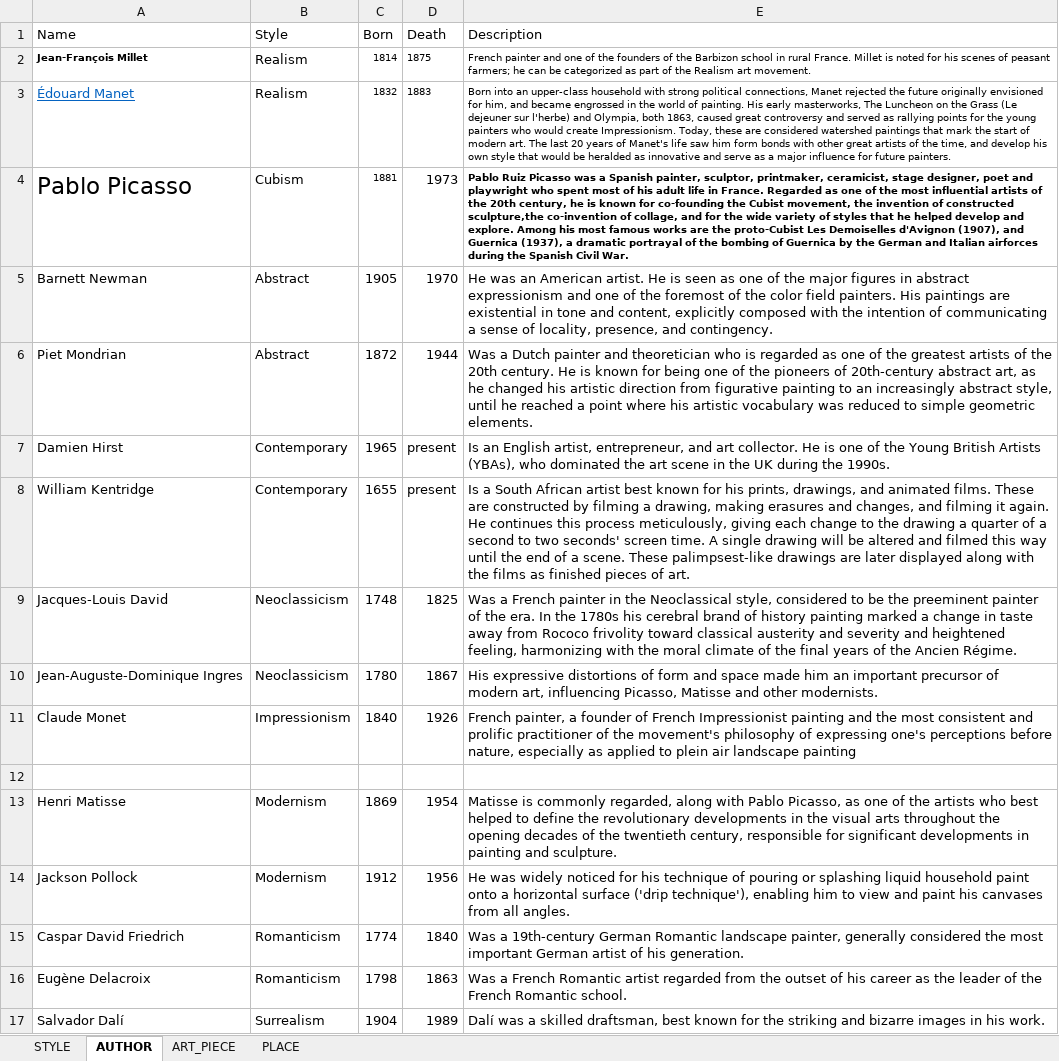
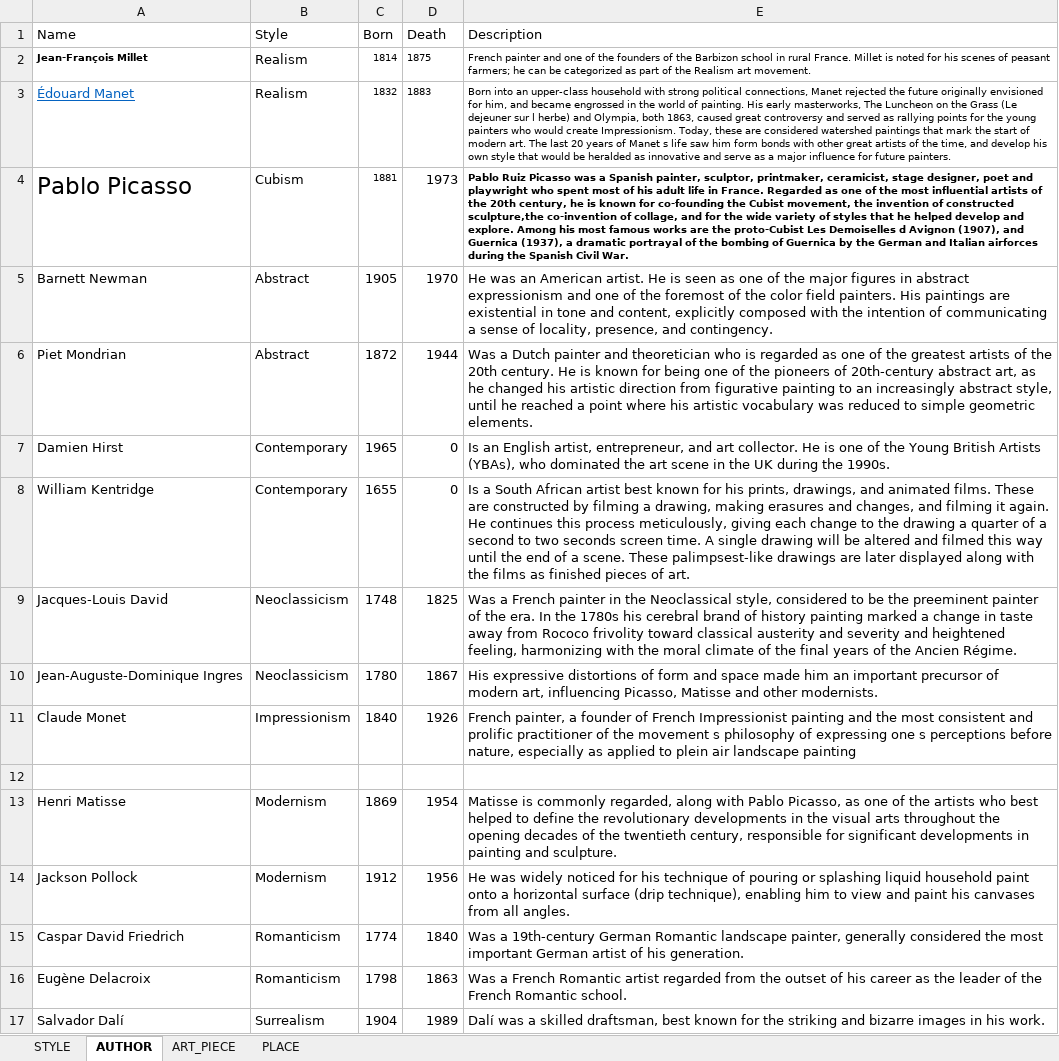
Before and after one commit to Ar2Kos/galarte, an Excel workbook: Database/updated new db.xlsx, sheet AUTHOR, drawn as a sheet; values as stored, in another font and other column widths than the file's, no borders; the diff names each change by its address in the sheet, - before the commit and + after, or states it on an @@ line.

```diff
--- a/Database/updated new db.xlsx (sheet AUTHOR)
+++ b/Database/updated new db.xlsx (sheet AUTHOR)
-E3 (Description): …dejeuner sur l'herbe) and Olympia, both 1863, caused great controversy and served as rallying points for the young painters who would create Impressionism. Today, these are considered watershed paintings that mark the start of modern art. The last 20 years of Manet's life saw…
+E3 (Description): …dejeuner sur l herbe) and Olympia, both 1863, caused great controversy and served as rallying points for the young painters who would create Impressionism. Today, these are considered watershed paintings that mark the start of modern art. The last 20 years of Manet s life saw…
-E4 (Description): …Les Demoiselles d'Avignon (1907), and…
+E4 (Description): …Les Demoiselles d Avignon (1907), and…
-D7:D8 (Death): present
+D7:D8 (Death): 0
-E8 (Description): …to two seconds' screen time.…
+E8 (Description): …to two seconds screen time.…
-E11 (Description): …of the movement's philosophy of expressing one's perceptions before…
+E11 (Description): …of the movement s philosophy of expressing one s perceptions before…
-E14 (Description): …horizontal surface ('drip technique'), enabling him…
+E14 (Description): …horizontal surface (drip technique), enabling him…
```
Also changed, not shown: sheet ART_PIECE, sheet PLACE, sheet STYLE, 7 other files.
